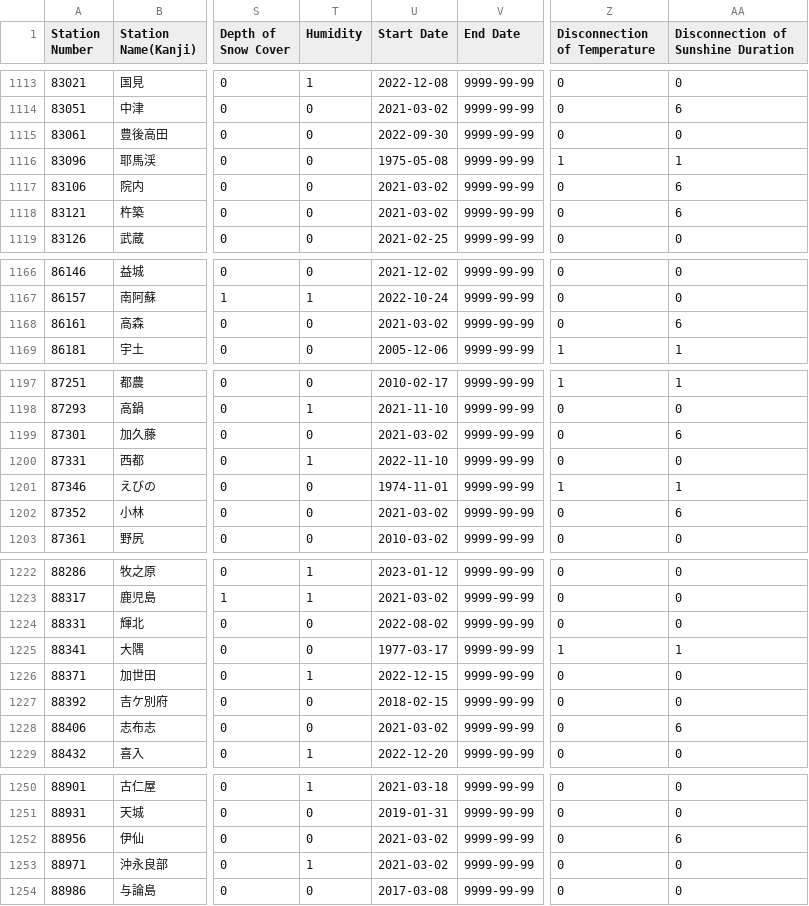
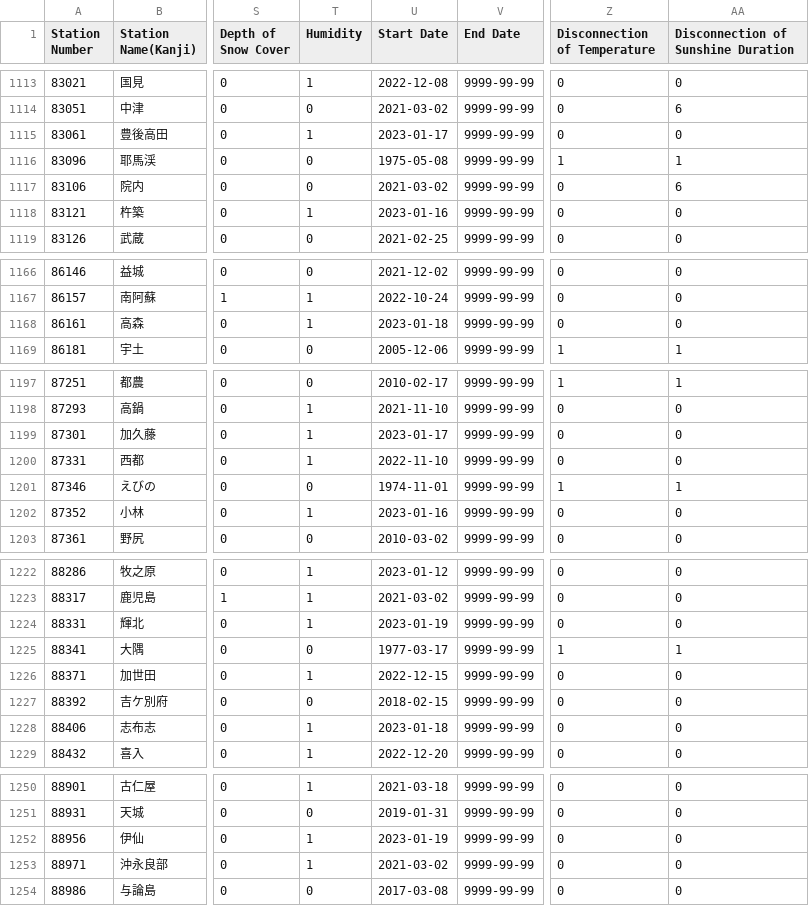
Before and after one commit to code4fukui/jma_station, a CSV file: jma_station_active.csv, drawn as a sheet; only a part is shown, gaps mark what is left out; the diff names each change by its address in the sheet, - before the commit and + after, or states it on an @@ line.

```diff
--- a/jma_station_active.csv
+++ b/jma_station_active.csv
-T1115 (Humidity): 0
+T1115 (Humidity): 1
-U1115 (Start Date): 2022-09-30
+U1115 (Start Date): 2023-01-17
-T1118 (Humidity): 0
+T1118 (Humidity): 1
-U1118 (Start Date): 2021-03-02
+U1118 (Start Date): 2023-01-16
-AA1118: 6
+AA1118: 0
-T1168 (Humidity): 0
+T1168 (Humidity): 1
-U1168 (Start Date): 2021-03-02
+U1168 (Start Date): 2023-01-18
-AA1168: 6
+AA1168: 0
-T1199 (Humidity): 0
+T1199 (Humidity): 1
-U1199 (Start Date): 2021-03-02
+U1199 (Start Date): 2023-01-17
-AA1199: 6
+AA1199: 0
-T1202 (Humidity): 0
+T1202 (Humidity): 1
-U1202 (Start Date): 2021-03-02
+U1202 (Start Date): 2023-01-16
-AA1202: 6
+AA1202: 0
-T1224 (Humidity): 0
+T1224 (Humidity): 1
-U1224 (Start Date): 2022-08-02
+U1224 (Start Date): 2023-01-19
-T1228 (Humidity): 0
+T1228 (Humidity): 1
-U1228 (Start Date): 2021-03-02
+U1228 (Start Date): 2023-01-18
-AA1228: 6
+AA1228: 0
-T1252 (Humidity): 0
+T1252 (Humidity): 1
-U1252 (Start Date): 2021-03-02
+U1252 (Start Date): 2023-01-19
-AA1252: 6
+AA1252: 0
```
Also changed, not shown: jma_station.csv, 4 other files.
